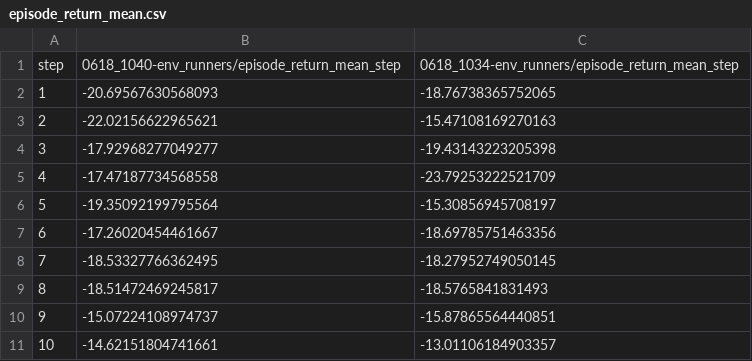
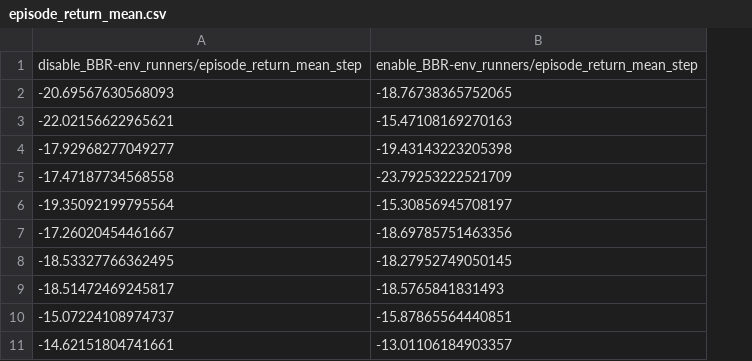
Before and after one commit to Eliment-li/AiQLayout, a CSV file: assets/data/episode_return_mean.csv, drawn as a sheet; only a part is shown; removed rows and columns are numbered as before the commit, all else as after; the diff names each change by its address in the sheet, - before the commit and + after, or states it on an @@ line.

Commit message:
add data

```diff
--- a/assets/data/episode_return_mean.csv
+++ b/assets/data/episode_return_mean.csv
-column A, rows 2-11: 1 | 2 | 3 | 4 | 5 | 6 | 7 | 8 | 9 | 10
-row 1: step | 0618_1040-env_runners/episode_return_mean_step | 0618_1034-env_runners/episode_return_mean_step
+row 1: disable_BBR-env_runners/episode_return_mean_step | enable_BBR-env_runners/episode_return_mean_step
```
Also changed, not shown: assets/data/BRB_policy_loss.csv, assets/data/BRB_vf_loss.csv, 1 other file.
